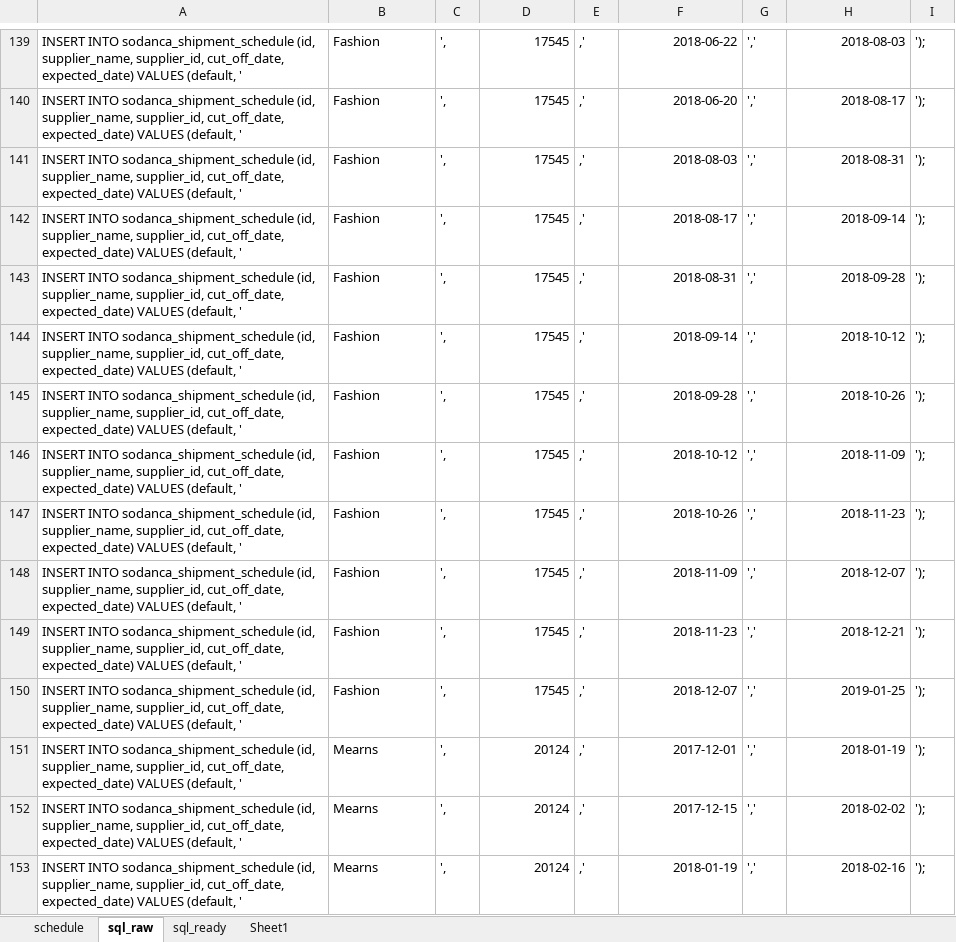
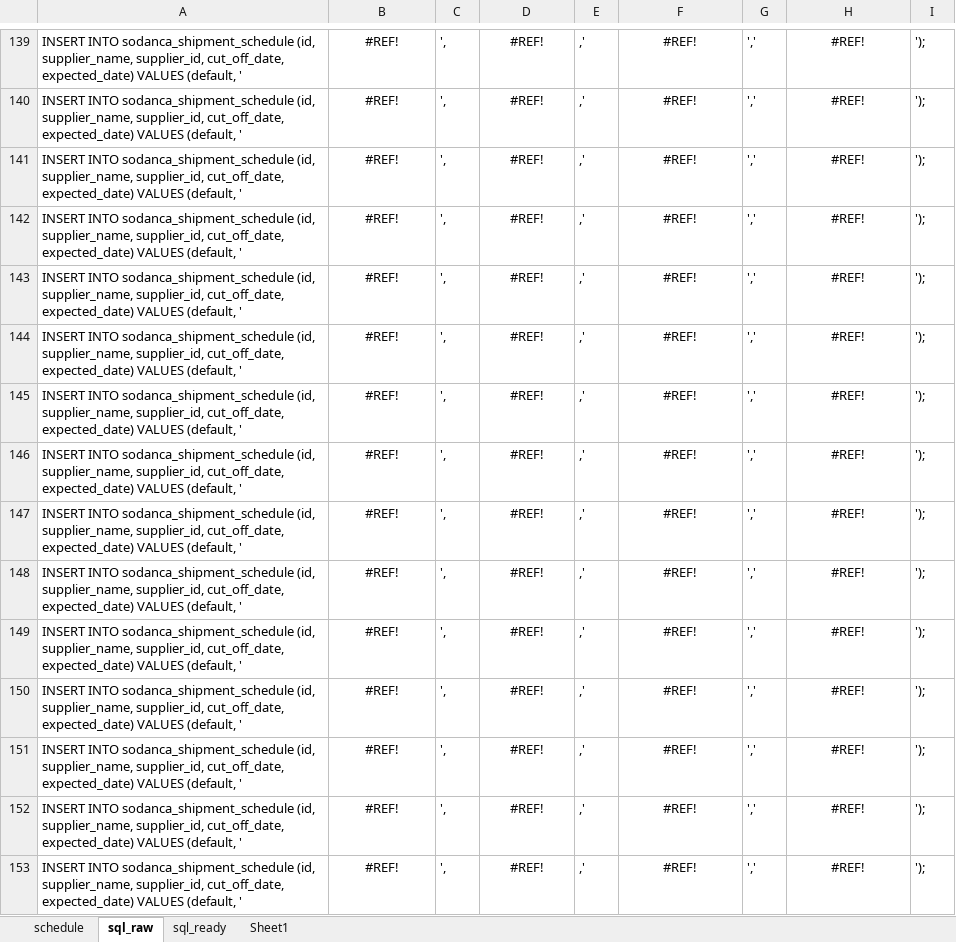
Before and after one commit to Git4SoDanca/purchase_planner, an Excel workbook: PurchaseOrder_Scheduler/schedule_insert_spreadsheet.xlsx, sheet sql_raw, drawn as a sheet; only a part is shown, gaps mark what is left out; values as stored, in another font and other column widths than the file's, no borders; the diff covers the shown part only; the diff names each change by its address in the sheet, - before the commit and + after, or states it on an @@ line.

```diff
--- a/PurchaseOrder_Scheduler/schedule_insert_spreadsheet.xlsx (sheet sql_raw)
+++ b/PurchaseOrder_Scheduler/schedule_insert_spreadsheet.xlsx (sheet sql_raw)
-B139:B150: Fashion
+B139:B150: #REF!
-B139:B153 alignment: left
+B139:B153 alignment: center
-D139:D150: 17545
+D139:D150: #REF!
-D139:D153 alignment: right
+D139:D153 alignment: center
-F139:F153 alignment: right
+F139:F153 alignment: center
-F139: 2018-06-22
+F139: #REF!
-H139:H153 alignment: right
+H139:H153 alignment: center
-H139: 2018-08-03
+H139: #REF!
-F140: 2018-06-20
+F140: #REF!
-H140: 2018-08-17
+H140: #REF!
-F141: 2018-08-03
+F141: #REF!
-H141: 2018-08-31
+H141: #REF!
-F142: 2018-08-17
+F142: #REF!
-H142: 2018-09-14
+H142: #REF!
-F143: 2018-08-31
+F143: #REF!
-H143: 2018-09-28
+H143: #REF!
-F144: 2018-09-14
+F144: #REF!
-H144: 2018-10-12
+H144: #REF!
-F145: 2018-09-28
+F145: #REF!
-H145: 2018-10-26
+H145: #REF!
-F146: 2018-10-12
+F146: #REF!
-H146: 2018-11-09
+H146: #REF!
-F147: 2018-10-26
+F147: #REF!
-H147: 2018-11-23
+H147: #REF!
-F148: 2018-11-09
+F148: #REF!
-H148: 2018-12-07
+H148: #REF!
-F149: 2018-11-23
+F149: #REF!
-H149: 2018-12-21
+H149: #REF!
-F150: 2018-12-07
+F150: #REF!
-H150: 2019-01-25
+H150: #REF!
-B151:B153: Mearns
+B151:B153: #REF!
-D151:D153: 20124
+D151:D153: #REF!
-F151: 2017-12-01
+F151: #REF!
-H151: 2018-01-19
+H151: #REF!
-F152: 2017-12-15
+F152: #REF!
-H152: 2018-02-02
+H152: #REF!
-F153: 2018-01-19
+F153: #REF!
-H153: 2018-02-16
+H153: #REF!
```
Also changed, not shown: 240 edited cells and cell formats elsewhere in this sheet, sheet schedule, sheet sql_ready, formulas that keep their value, 2 other files.
